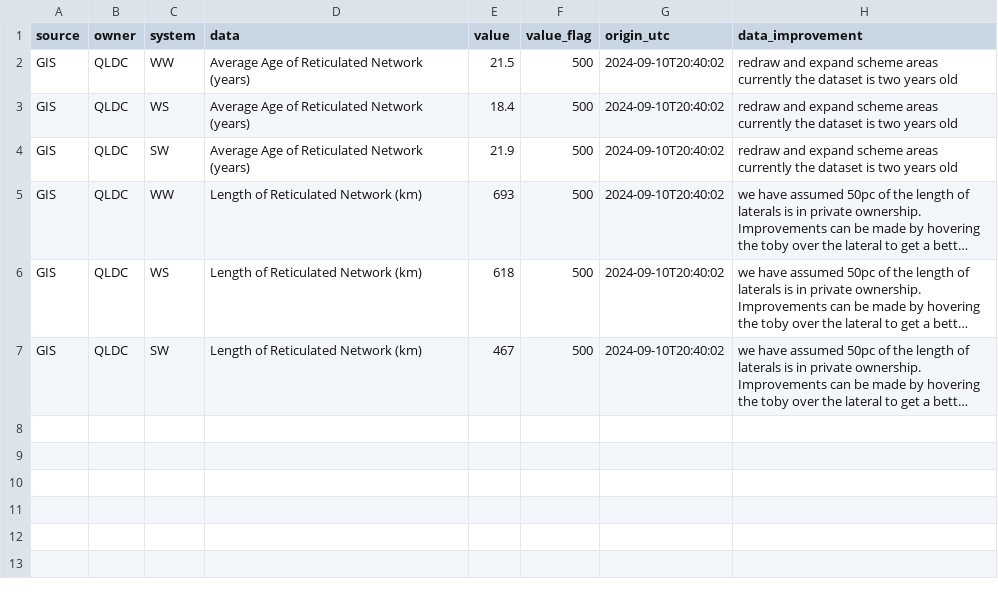
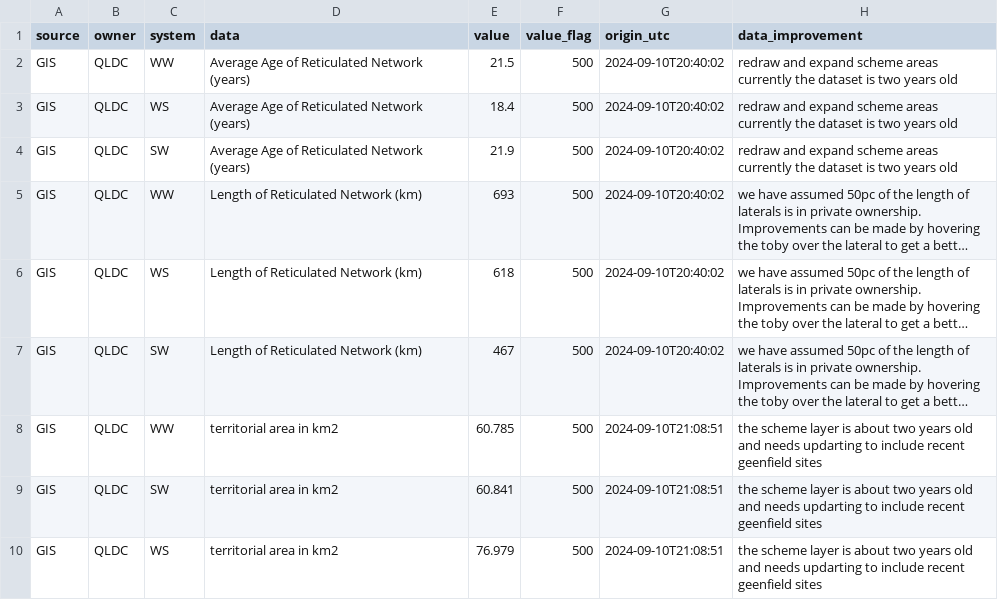
Before and after one commit to SAM-QLDC/qldc-pi-fme-taumata-dev, a CSV file: export.csv, drawn as a sheet; long unchanged cells end in …; the diff names each change by its address in the sheet, - before the commit and + after, or states it on an @@ line.

```diff
--- a/export.csv
+++ b/export.csv
+row 8: GIS | QLDC | WW | territorial area in km2 | 60.785 | 500 | 2024-09-10T21:08:51 | the scheme layer is about two years old and needs updarting to include recent geenfield sites
+row 9: GIS | QLDC | SW | territorial area in km2 | 60.841 | 500 | 2024-09-10T21:08:51 | the scheme layer is about two years old and needs updarting to include recent geenfield sites
+row 10: GIS | QLDC | WS | territorial area in km2 | 76.979 | 500 | 2024-09-10T21:08:51 | the scheme layer is about two years old and needs updarting to include recent geenfield sites
```
Also changed, not shown: 2 other files.
